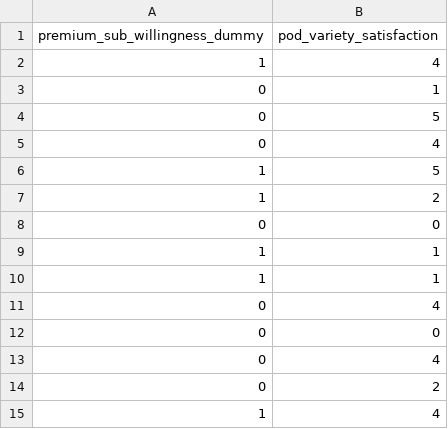
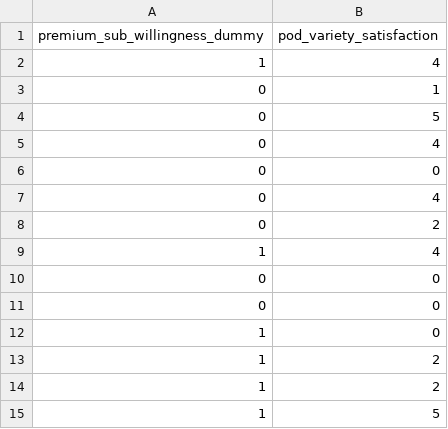
Before and after one commit to Robertn02/Spotify-Premium-Subscription-Behavior-Modeling-and-Driver-Analysis, a CSV file: Data/exported_columns.csv, drawn as a sheet; only a part is shown; the shorter side is filled out with more unchanged rows.

Commit message:
Update exported_columns.csv

```diff
--- a/Data/exported_columns.csv
+++ b/Data/exported_columns.csv
@@ -5,8 +5,2 @@ premium_sub_willingness_dummy,pod_variety_satisfaction
 0,4
-1,5
-1,2
-0,0
-1,1
-1,1
-0,4
 0,0
```
